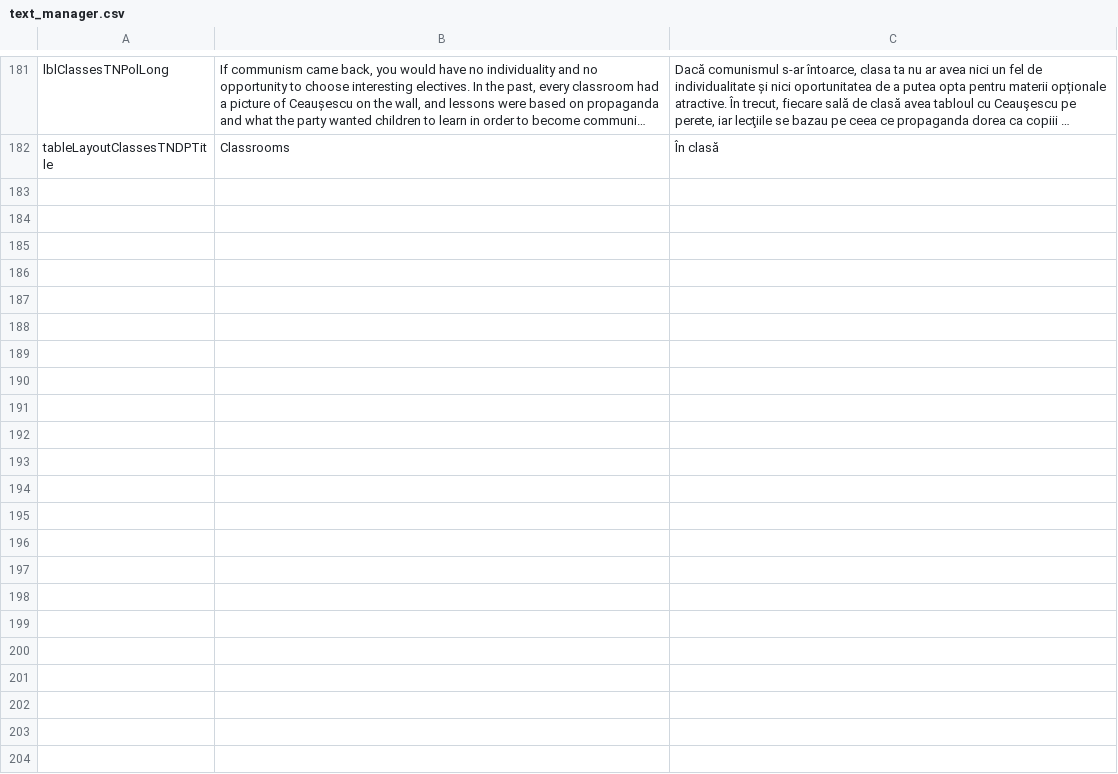
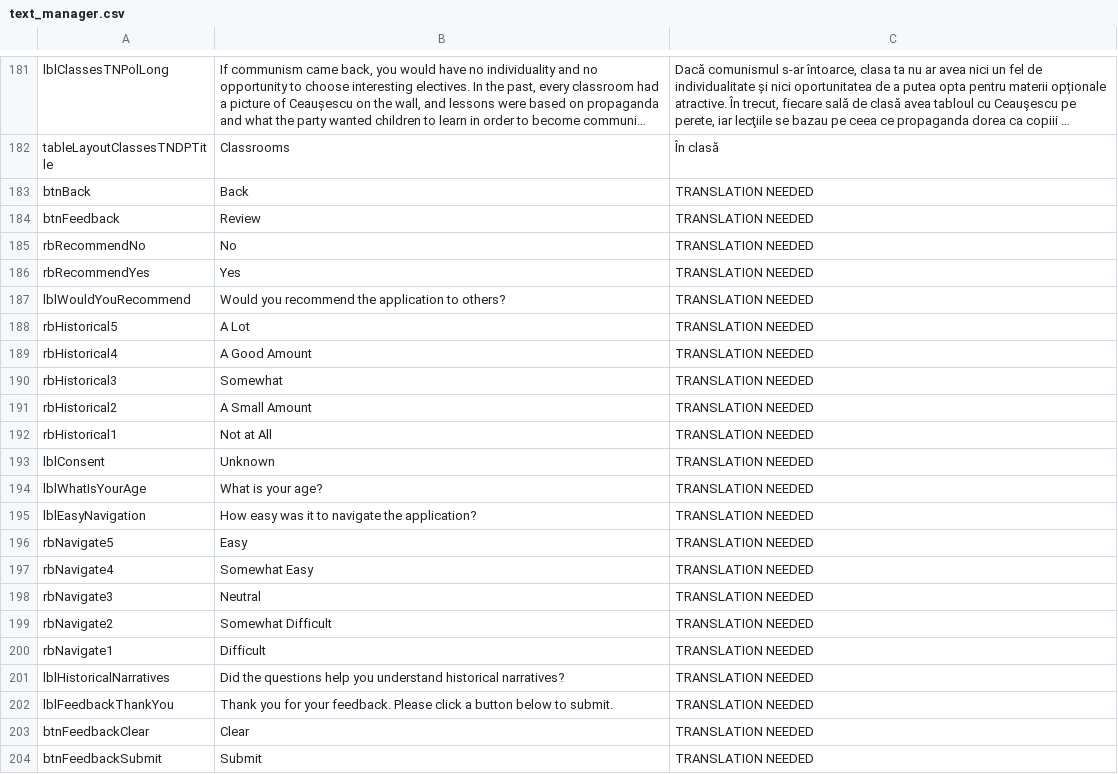
Before and after one commit to mrc624/Museum-of-Communism-Romania-Learning-Tool, a CSV file: IQP_Tester/bin/Debug/text_manager.csv, drawn as a sheet; only a part is shown, gaps mark what is left out; long unchanged cells end in …; the diff names each change by its address in the sheet, - before the commit and + after, or states it on an @@ line.

Commit message:
edit text table optimizations

```diff
--- a/IQP_Tester/bin/Debug/text_manager.csv
+++ b/IQP_Tester/bin/Debug/text_manager.csv
+row 183: btnBack | Back | TRANSLATION NEEDED
+row 184: btnFeedback | Review | TRANSLATION NEEDED
+row 185: rbRecommendNo | No | TRANSLATION NEEDED
+row 186: rbRecommendYes | Yes | TRANSLATION NEEDED
+row 187: lblWouldYouRecommend | Would you recommend the application to others? | TRANSLATION NEEDED
+row 188: rbHistorical5 | A Lot | TRANSLATION NEEDED
+row 189: rbHistorical4 | A Good Amount | TRANSLATION NEEDED
+row 190: rbHistorical3 | Somewhat | TRANSLATION NEEDED
+row 191: rbHistorical2 | A Small Amount | TRANSLATION NEEDED
+row 192: rbHistorical1 | Not at All | TRANSLATION NEEDED
+row 193: lblConsent | Unknown | TRANSLATION NEEDED
+row 194: lblWhatIsYourAge | What is your age? | TRANSLATION NEEDED
+row 195: lblEasyNavigation | How easy was it to navigate the application? | TRANSLATION NEEDED
+row 196: rbNavigate5 | Easy | TRANSLATION NEEDED
+row 197: rbNavigate4 | Somewhat Easy | TRANSLATION NEEDED
+row 198: rbNavigate3 | Neutral | TRANSLATION NEEDED
+row 199: rbNavigate2 | Somewhat Difficult | TRANSLATION NEEDED
+row 200: rbNavigate1 | Difficult | TRANSLATION NEEDED
+row 201: lblHistoricalNarratives | Did the questions help you understand historical narratives? | TRANSLATION NEEDED
+row 202: lblFeedbackThankYou | Thank you for your feedback. Please click a button below to submit. | TRANSLATION NEEDED
+row 203: btnFeedbackClear | Clear | TRANSLATION NEEDED
+row 204: btnFeedbackSubmit | Submit | TRANSLATION NEEDED
```
Also changed, not shown: 1 other file.
